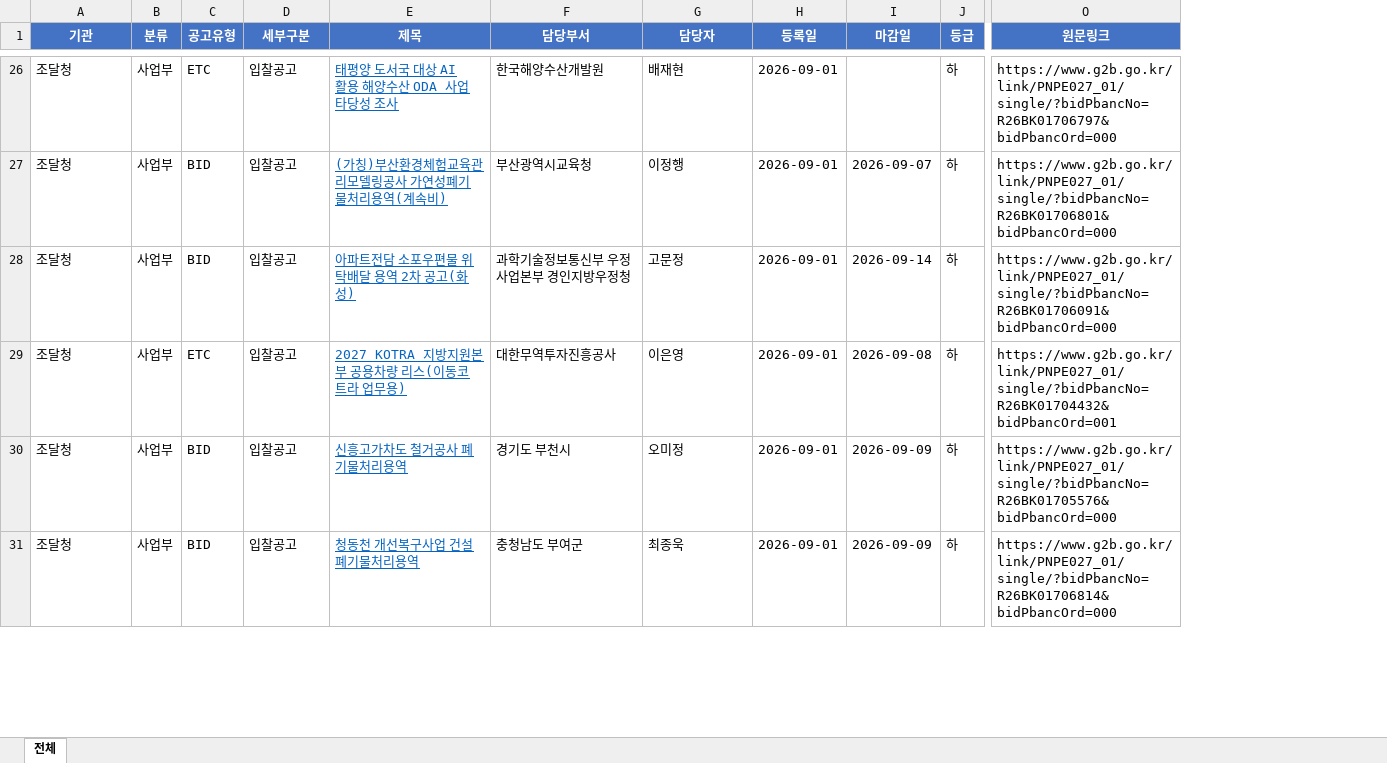
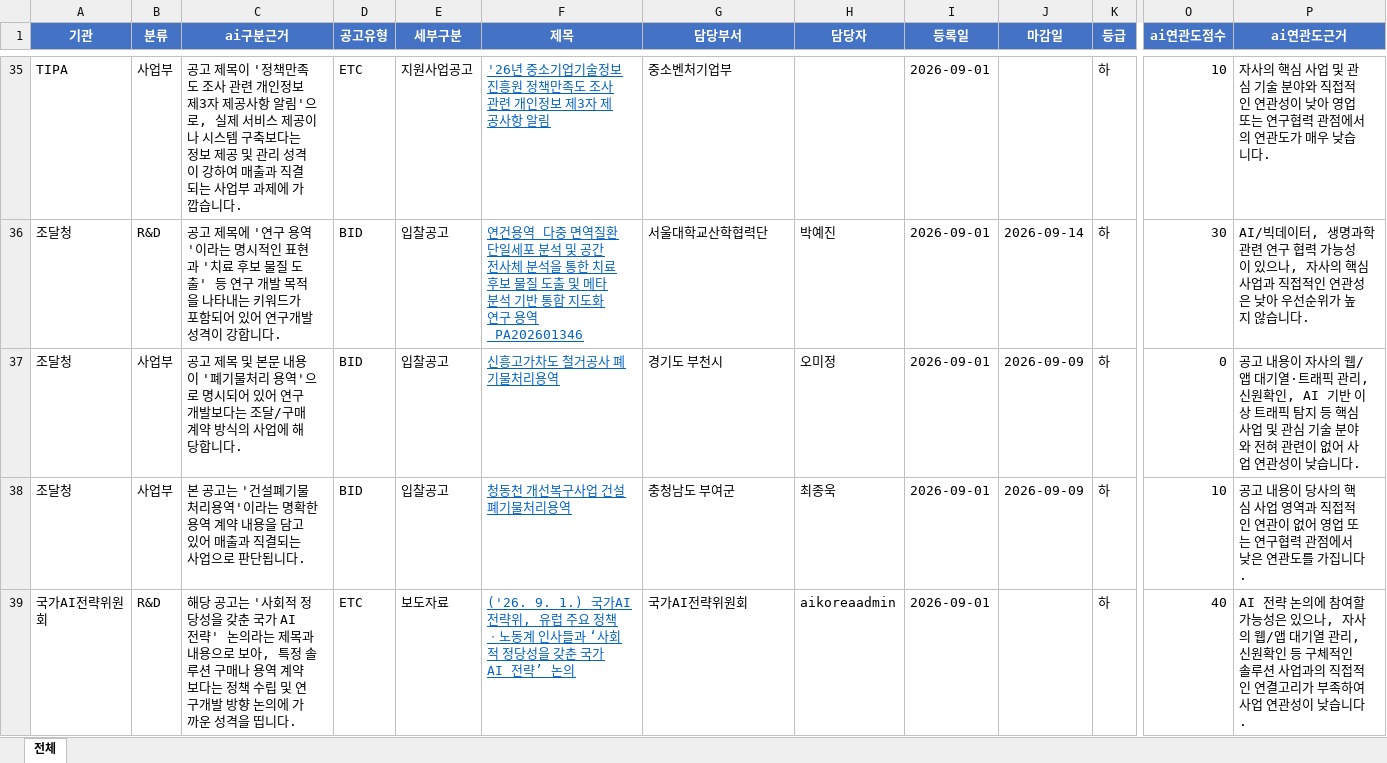
Before and after one commit to zayden-svg/Government-AX-project, an Excel workbook: Gov-Tracker_결과.xlsx, sheet 전체, drawn as a sheet; only a part is shown, gaps mark what is left out; values as stored, in another font and other column widths than the file's, no borders; removed rows and columns are numbered as before the commit, all else as after; rows hold the shown columns only; the diff covers the shown part only; the diff names each change by its address in the sheet, - before the commit and + after, or states it on an @@ line.

```diff
--- a/Gov-Tracker_결과.xlsx (sheet 전체)
+++ b/Gov-Tracker_결과.xlsx (sheet 전체)
+column C (ai구분근거), rows 35-38: 공고 제목이 '정책만족도 조사 관련 개인정보 제3자 제공사항 알림'으로, 실제 서비스 제공이나 시스템 구축보다는 정보 제공 및 관리 성격이 강하여 매출과 직결되는 사업부 과제에 가깝습니다. | 공고 제목에 '연구 용역'이라는 명시적인 표현과 '치료 후보 물질 도출' 등 연구 개발 목적을 나타내는 키워드가 포함되어 있어 연구개발 성격이 강합니다. | 공고 제목 및 본문 내용이 '폐기물처리 용역'으로 명시되어 있어 연구개발보다는 조달/구매 계약 방식의 사업에 해당합니다. | 본 공고는 '건설폐기물처리용역'이라는 명확한 용역 계약 내용을 담고 있어 매출과 직결되는 사업으로 판단됩니다.
+column O (ai연관도점수), rows 35-38: 10 | 30 | 0 | 10
+column P (ai연관도근거), rows 35-38: 자사의 핵심 사업 및 관심 기술 분야와 직접적인 연관성이 낮아 영업 또는 연구협력 관점에서의 연관도가 매우 낮습니다. | AI/빅데이터, 생명과학 관련 연구 협력 가능성이 있으나, 자사의 핵심 사업과 직접적인 연관성은 낮아 우선순위가 높지 않습니다. | 공고 내용이 자사의 웹/앱 대기열·트래픽 관리, 신원확인, AI 기반 이상 트래픽 탐지 등 핵심 사업 및 관심 기술 분야와 전혀 관련이 없어 사업 연관성이 낮습니다. | 공고 내용이 당사의 핵심 사업 영역과 직접적인 연관이 없어 영업 또는 연구협력 관점에서 낮은 연관도를 가집니다.
-column O (원문링크), rows 26-27: https://www.g2b.go.kr/link/PNPE027_01/single/?bidPbancNo=R26BK01706797&bidPbancOrd=000 | https://www.g2b.go.kr/link/PNPE027_01/single/?bidPbancNo=R26BK01706801&bidPbancOrd=000; rows 30-31: https://www.g2b.go.kr/link/PNPE027_01/single/?bidPbancNo=R26BK01705576&bidPbancOrd=000 | https://www.g2b.go.kr/link/PNPE027_01/single/?bidPbancNo=R26BK01706814&bidPbancOrd=000
-A35 (기관): 조달청
+A35 (기관): TIPA
-E35 (세부구분): 입찰공고
+E35 (세부구분): 지원사업공고
-F35 (제목): 태평양 도서국 대상 AI 활용 해양수산 ODA 사업 타당성 조사
+F35 (제목): '26년 중소기업기술정보진흥원 정책만족도 조사 관련 개인정보 제3자 제공사항 알림
-G35 (담당부서): 한국해양수산개발원
+G35 (담당부서): 중소벤처기업부
-H35 (담당자): 배재현
+H35 (담당자): (empty)
-B36 (분류): 사업부
+B36 (분류): R&D
-F36 (제목): (가칭)부산환경체험교육관 리모델링공사 가연성폐기물처리용역(계속비)
+F36 (제목): 연건용역_다중 면역질환 단일세포 분석 및 공간 전사체 분석을 통한 치료 후보 물질 도출 및 메타 분석 기반 통합 지도화 연구 용역_PA202601346
-G36 (담당부서): 부산광역시교육청
+G36 (담당부서): 서울대학교산학협력단
-H36 (담당자): 이정행
+H36 (담당자): 박예진
-J36 (마감일): 2026-09-07
+J36 (마감일): 2026-09-14
-row 28: 조달청 | 사업부 | BID | 입찰공고 | 아파트전담 소포우편물 위탁배달 용역 2차 공고(화성) | 과학기술정보통신부 우정사업본부 경인지방우정청 | 고문정 | 2026-09-01 | 2026-09-14 | 하 | https://www.g2b.go.kr/link/PNPE027_01/single/?bidPbancNo=R26BK01706091&bidPbancOrd=000
-row 29: 조달청 | 사업부 | ETC | 입찰공고 | 2027 KOTRA 지방지원본부 공용차량 리스(이동코트라 업무용) | 대한무역투자진흥공사 | 이은영 | 2026-09-01 | 2026-09-08 | 하 | https://www.g2b.go.kr/link/PNPE027_01/single/?bidPbancNo=R26BK01704432&bidPbancOrd=001
+row 39: 국가AI전략위원회 | R&D | 해당 공고는 '사회적 정당성을 갖춘 국가 AI 전략' 논의라는 제목과 내용으로 보아, 특정 솔루션 구매나 용역 계약보다는 정책 수립 및 연구개발 방향 논의에 가까운 성격을 띱니다. | ETC | 보도자료 | ('26. 9. 1.) 국가AI전략위, 유럽 주요 정책ㆍ노동계 인사들과 ‘사회적 정당성을 갖춘 국가 AI 전략’ 논의 | 국가AI전략위원회 | aikoreaadmin | 2026-09-01 |  | 하 | 40 | AI 전략 논의에 참여할 가능성은 있으나, 자사의 웹/앱 대기열 관리, 신원확인 등 구체적인 솔루션 사업과의 직접적인 연결고리가 부족하여 사업 연관성이 낮습니다.
```
Also changed, not shown: 23 added rows, 71 removed rows, 3 moved rows, 66 edited cells and cell formats elsewhere in this sheet, 10 other files.
